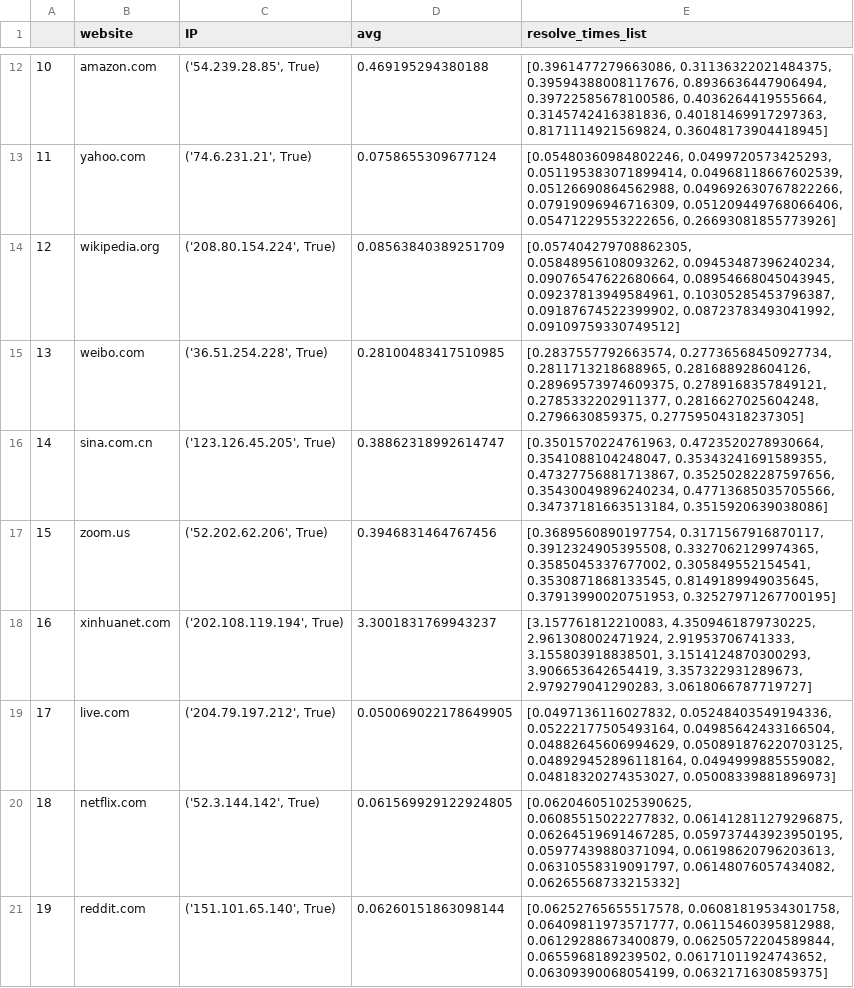
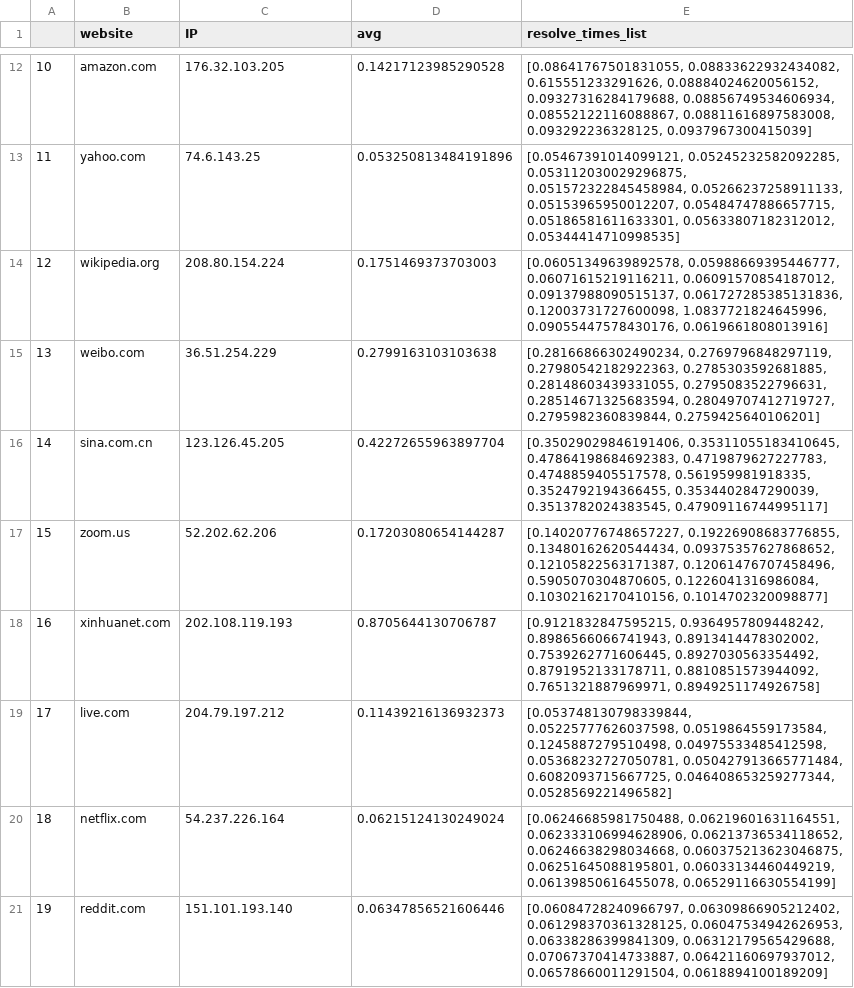
Before and after one commit to Kalpan13/DNS-Resolver, a CSV file: DNSResolver-Analysis.csv, drawn as a sheet; only a part is shown, gaps mark what is left out; the diff covers the shown part only.

Commit message:
CSE-534 Updated dns_resolver.

```diff
--- a/DNSResolver-Analysis.csv
+++ b/DNSResolver-Analysis.csv
@@ -12,10 +12,10 @@
-10,amazon.com,"('54.239.28.85', True)",0.469195294380188,"[0.3961477279663086, 0.31136322021484375, 0.39594388008117676, 0.8936636447906494, 0.39722585678100586, 0.4036264419555664, 0.3145742416381836, 0.40181469917297363, 0.8171114921569824, 0.36048173904418945]"
-11,yahoo.com,"('74.6.231.21', True)",0.0758655309677124,"[0.05480360984802246, 0.0499720573425293, 0.051195383071899414, 0.04968118667602539, 0.05126690864562988, 0.049692630767822266, 0.07919096946716309, 0.051209449768066406, 0.05471229553222656, 0.26693081855773926]"
-12,wikipedia.org,"('208.80.154.224', True)",0.08563840389251709,"[0.057404279708862305, 0.05848956108093262, 0.09453487396240234, 0.09076547622680664, 0.08954668045043945, 0.09237813949584961, 0.10305285453796387, 0.09187674522399902, 0.08723783493041992, 0.09109759330749512]"
-13,weibo.com,"('36.51.254.228', True)",0.28100483417510985,"[0.2837557792663574, 0.27736568450927734, 0.2811713218688965, 0.281688928604126, 0.28969573974609375, 0.2789168357849121, 0.2785332202911377, 0.2816627025604248, 0.2796630859375, 0.27759504318237305]"
-14,sina.com.cn,"('123.126.45.205', True)",0.38862318992614747,"[0.3501570224761963, 0.4723520278930664, 0.3541088104248047, 0.35343241691589355, 0.47327756881713867, 0.35250282287597656, 0.35430049896240234, 0.47713685035705566, 0.34737181663513184, 0.3515920639038086]"
-15,zoom.us,"('52.202.62.206', True)",0.3946831464767456,"[0.3689560890197754, 0.3171567916870117, 0.3912324905395508, 0.3327062129974365, 0.3585045337677002, 0.305849552154541, 0.3530871868133545, 0.8149189949035645, 0.37913990020751953, 0.32527971267700195]"
-16,xinhuanet.com,"('202.108.119.194', True)",3.3001831769943237,"[3.157761812210083, 4.3509461879730225, 2.961308002471924, 2.91953706741333, 3.155803918838501, 3.1514124870300293, 3.906653642654419, 3.357322931289673, 2.979279041290283, 3.0618066787719727]"
-17,live.com,"('204.79.197.212', True)",0.050069022178649905,"[0.0497136116027832, 0.05248403549194336, 0.05222177505493164, 0.04985642433166504, 0.04882645606994629, 0.050891876220703125, 0.048929452896118164, 0.0494999885559082, 0.04818320274353027, 0.05008339881896973]"
-18,netflix.com,"('52.3.144.142', True)",0.061569929122924805,"[0.062046051025390625, 0.06085515022277832, 0.061412811279296875, 0.06264519691467285, 0.059737443923950195, 0.05977439880371094, 0.06198620796203613, 0.06310558319091797, 0.06148076057434082, 0.06265568733215332]"
-19,reddit.com,"('151.101.65.140', True)",0.06260151863098144,"[0.06252765655517578, 0.06081819534301758, 0.06409811973571777, 0.06115460395812988, 0.06129288673400879, 0.06250572204589844, 0.0655968189239502, 0.06171011924743652, 0.06309390068054199, 0.0632171630859375]"
+10,amazon.com,176.32.103.205,0.14217123985290528,"[0.08641767501831055, 0.08833622932434082, 0.615551233291626, 0.08884024620056152, 0.09327316284179688, 0.08856749534606934, 0.08552122116088867, 0.08811616897583008, 0.093292236328125, 0.0937967300415039]"
+11,yahoo.com,74.6.143.25,0.053250813484191896,"[0.05467391014099121, 0.05245232582092285, 0.053112030029296875, 0.051572322845458984, 0.05266237258911133, 0.05153965950012207, 0.05484747886657715, 0.05186581611633301, 0.05633807182312012, 0.05344414710998535]"
+12,wikipedia.org,208.80.154.224,0.1751469373703003,"[0.06051349639892578, 0.05988669395446777, 0.06071615219116211, 0.06091570854187012, 0.09137988090515137, 0.061727285385131836, 0.12003731727600098, 1.0837721824645996, 0.09055447578430176, 0.0619661808013916]"
+13,weibo.com,36.51.254.229,0.2799163103103638,"[0.28166866302490234, 0.2769796848297119, 0.27980542182922363, 0.2785303592681885, 0.28148603439331055, 0.2795083522796631, 0.28514671325683594, 0.28049707412719727, 0.2795982360839844, 0.2759425640106201]"
+14,sina.com.cn,123.126.45.205,0.42272655963897704,"[0.35029029846191406, 0.35311055183410645, 0.47864198684692383, 0.4719879627227783, 0.4748859405517578, 0.561959981918335, 0.3524792194366455, 0.3534402847290039, 0.3513782024383545, 0.47909116744995117]"
+15,zoom.us,52.202.62.206,0.17203080654144287,"[0.14020776748657227, 0.19226908683776855, 0.13480162620544434, 0.09375357627868652, 0.12105822563171387, 0.12061476707458496, 0.5905070304870605, 0.1226041316986084, 0.10302162170410156, 0.1014702320098877]"
+16,xinhuanet.com,202.108.119.193,0.8705644130706787,"[0.9121832847595215, 0.9364957809448242, 0.8986566066741943, 0.8913414478302002, 0.7539262771606445, 0.8927030563354492, 0.8791952133178711, 0.8810851573944092, 0.7651321887969971, 0.8949251174926758]"
+17,live.com,204.79.197.212,0.11439216136932373,"[0.053748130798339844, 0.05225777626037598, 0.0519864559173584, 0.1245887279510498, 0.04975533485412598, 0.05368232727050781, 0.050427913665771484, 0.6082093715667725, 0.046408653259277344, 0.0528569221496582]"
+18,netflix.com,54.237.226.164,0.06215124130249024,"[0.06246685981750488, 0.06219601631164551, 0.062333106994628906, 0.06213736534118652, 0.06246638298034668, 0.060375213623046875, 0.06251645088195801, 0.06033134460449219, 0.06139850616455078, 0.06529116630554199]"
+19,reddit.com,151.101.193.140,0.06347856521606446,"[0.06084728240966797, 0.06309866905212402, 0.061298370361328125, 0.06047534942626953, 0.06338286399841309, 0.06312179565429688, 0.07067370414733887, 0.06421160697937012, 0.06578660011291504, 0.0618894100189209]"
```
Also changed, not shown: 45 edited cells elsewhere in this file, 2 other files.
